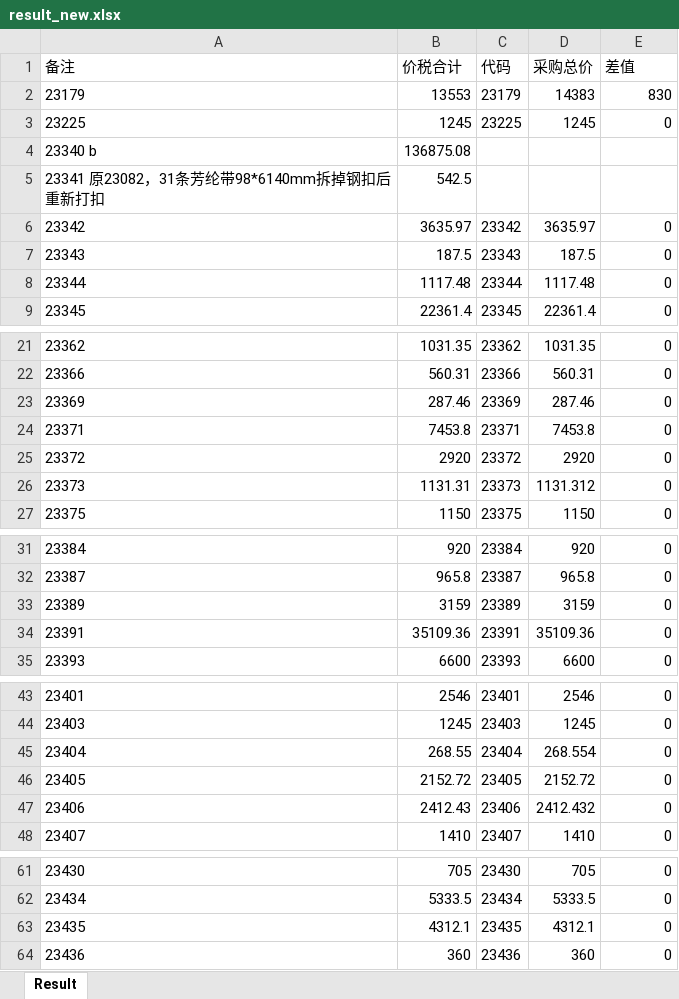
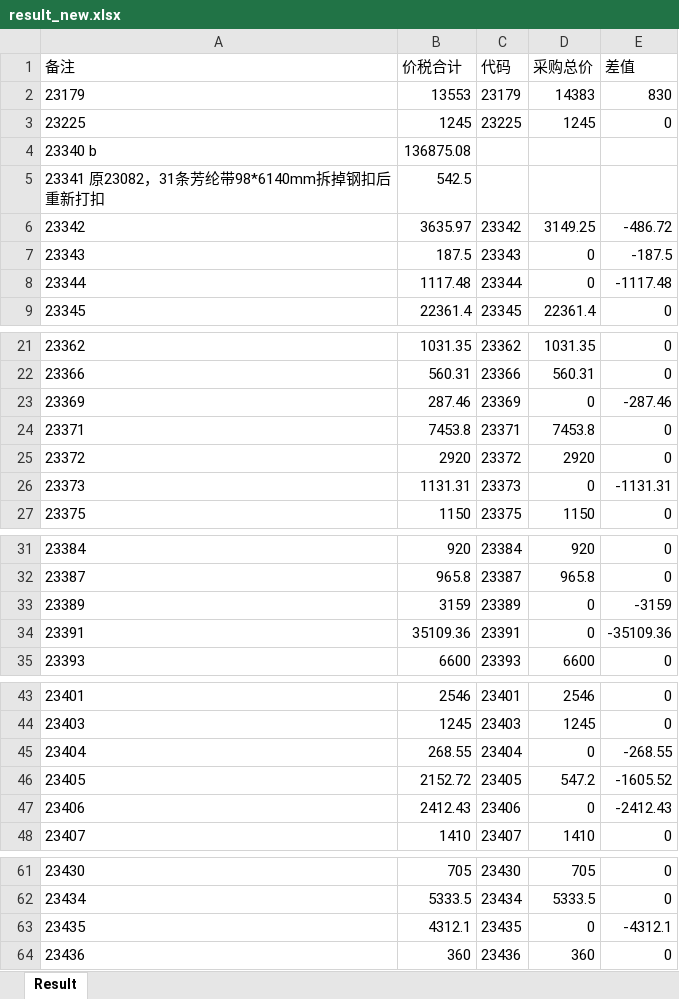
Before and after one commit to WillCai2004/py-financial-accounting, an Excel workbook: result_new.xlsx, sheet Result, drawn as a sheet; only a part is shown, gaps mark what is left out; values as stored, in another font and other column widths than the file's, no borders; the diff names each change by its address in the sheet, - before the commit and + after, or states it on an @@ line.

```diff
--- a/result_new.xlsx (sheet Result)
+++ b/result_new.xlsx (sheet Result)
-D6 (采购总价): 3635.97
+D6 (采购总价): 3149.25
-E6 (差值): 0
+E6 (差值): -486.72
-D7 (采购总价): 187.5
+D7 (采购总价): 0
-E7 (差值): 0
+E7 (差值): -187.5
-D8 (采购总价): 1117.48
+D8 (采购总价): 0
-E8 (差值): 0
+E8 (差值): -1117.48
-D23 (采购总价): 287.46
+D23 (采购总价): 0
-E23 (差值): 0
+E23 (差值): -287.46
-D26 (采购总价): 1131.312
+D26 (采购总价): 0
-E26 (差值): 0
+E26 (差值): -1131.31
-D33 (采购总价): 3159
+D33 (采购总价): 0
-E33 (差值): 0
+E33 (差值): -3159
-D34 (采购总价): 35109.36
+D34 (采购总价): 0
-E34 (差值): 0
+E34 (差值): -35109.36
-D45 (采购总价): 268.554
+D45 (采购总价): 0
-E45 (差值): 0
+E45 (差值): -268.55
-D46 (采购总价): 2152.72
+D46 (采购总价): 547.2
-E46 (差值): 0
+E46 (差值): -1605.52
-D47 (采购总价): 2412.432
+D47 (采购总价): 0
-E47 (差值): 0
+E47 (差值): -2412.43
-D63 (采购总价): 4312.1
+D63 (采购总价): 0
-E63 (差值): 0
+E63 (差值): -4312.1
```
Also changed, not shown: A.xlsx, TEMP.xlsx, 1 other file.
